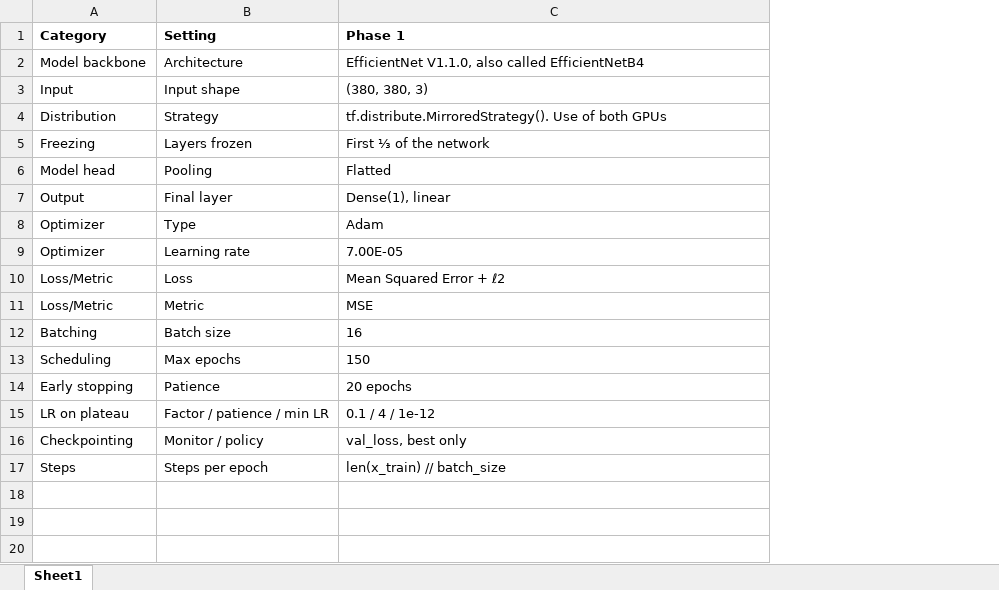
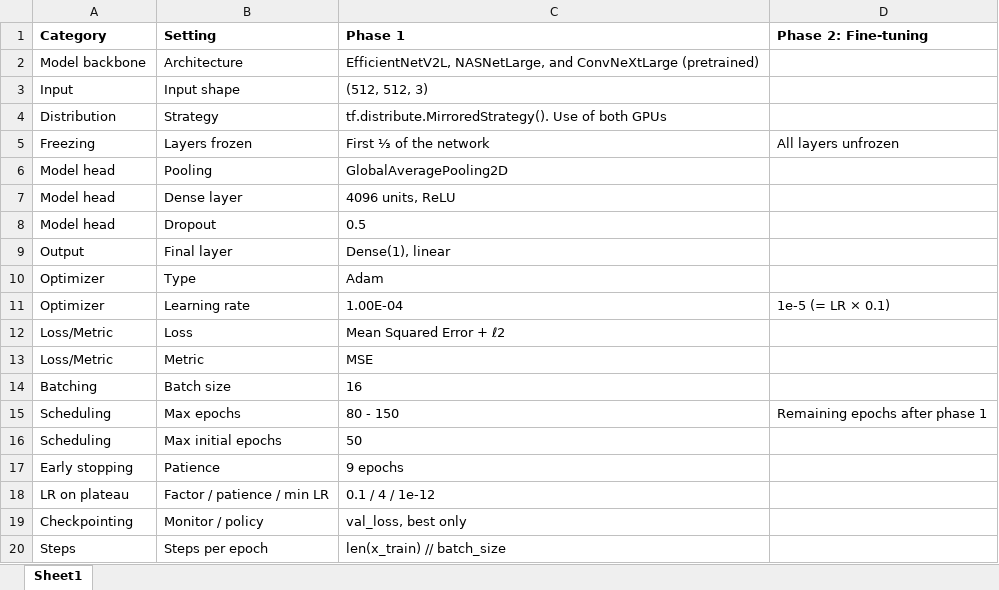
Before and after one commit to PSMFC-FIN/chumputer-manuscript, an Excel workbook: CJFAS-Submission/Tables/TableA2.xlsx, sheet Sheet1, drawn as a sheet; values as stored, in another font and other column widths than the file's, no borders; addresses are those after the commit; the diff names each change by its address in the sheet, - before the commit and + after, or states it on an @@ line.

```diff
--- a/CJFAS-Submission/Tables/TableA2.xlsx (sheet Sheet1)
+++ b/CJFAS-Submission/Tables/TableA2.xlsx (sheet Sheet1)
+column D (Phase 2: Fine-tuning), row 5: All layers unfrozen; rows 11-15: 1e-5 (= LR × 0.1) |  |  |  | Remaining epochs after phase 1
-C2 (Phase 1): EfficientNet V1.1.0, also called EfficientNetB4
+C2 (Phase 1): EfficientNetV2L, NASNetLarge, and ConvNeXtLarge (pretrained)
-C3 (Phase 1): (380, 380, 3)
+C3 (Phase 1): (512, 512, 3)
-C6 (Phase 1): Flatted
+C6 (Phase 1): GlobalAveragePooling2D
+row 7: Model head | Dense layer | 4096 units, ReLU
+row 8: Model head | Dropout | 0.5
-C11 (Phase 1): 7.00E-05
+C11 (Phase 1): 1.00E-04
-C15 (Phase 1): 150
+C15 (Phase 1): 80 - 150
+row 16: Scheduling | Max initial epochs | 50
-C17 (Phase 1): 20 epochs
+C17 (Phase 1): 9 epochs
```
Also changed, not shown: CJFAS-Submission/Tables/Table1.xlsx, CJFAS-Submission/Tables/TableA1.xlsx, 9 other files.
